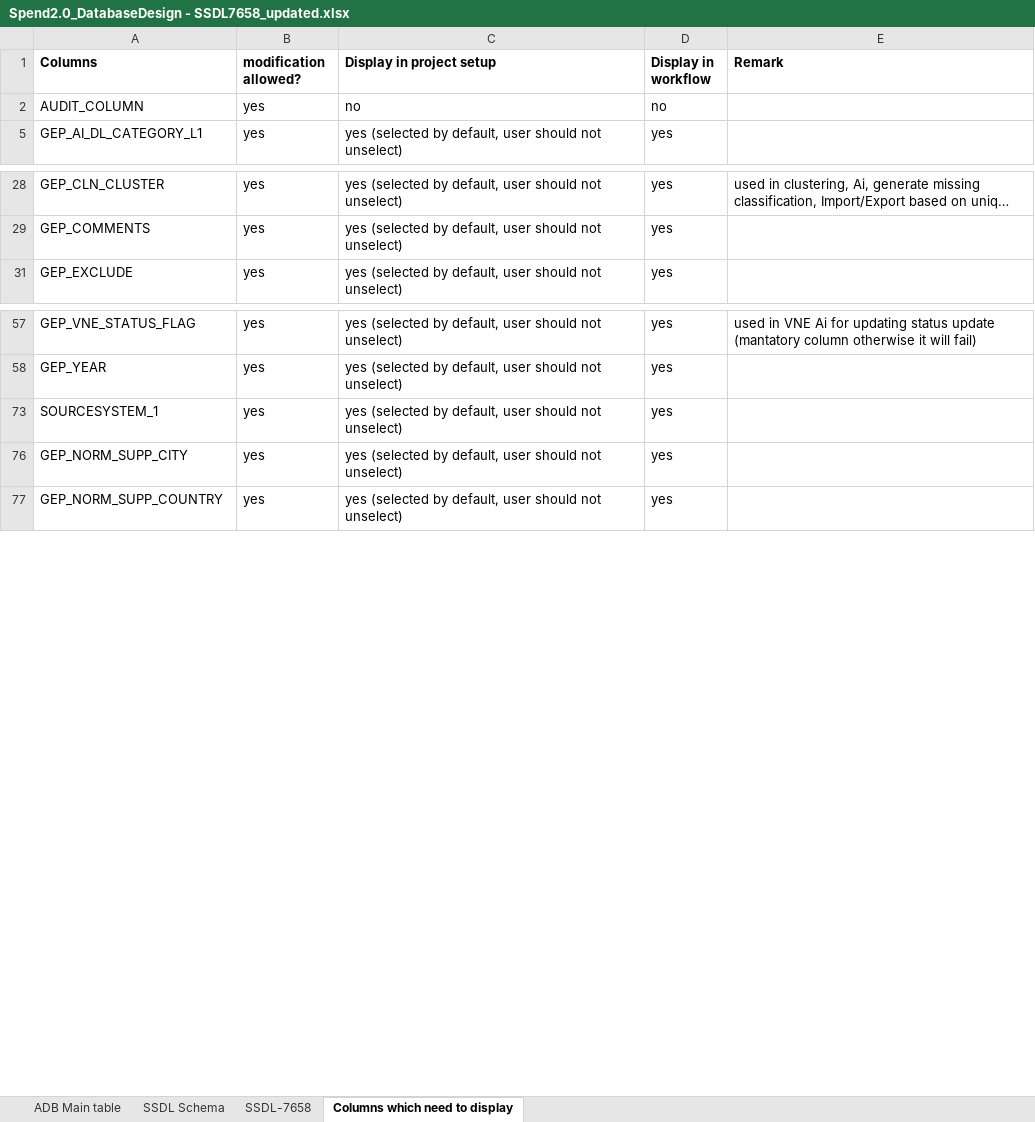
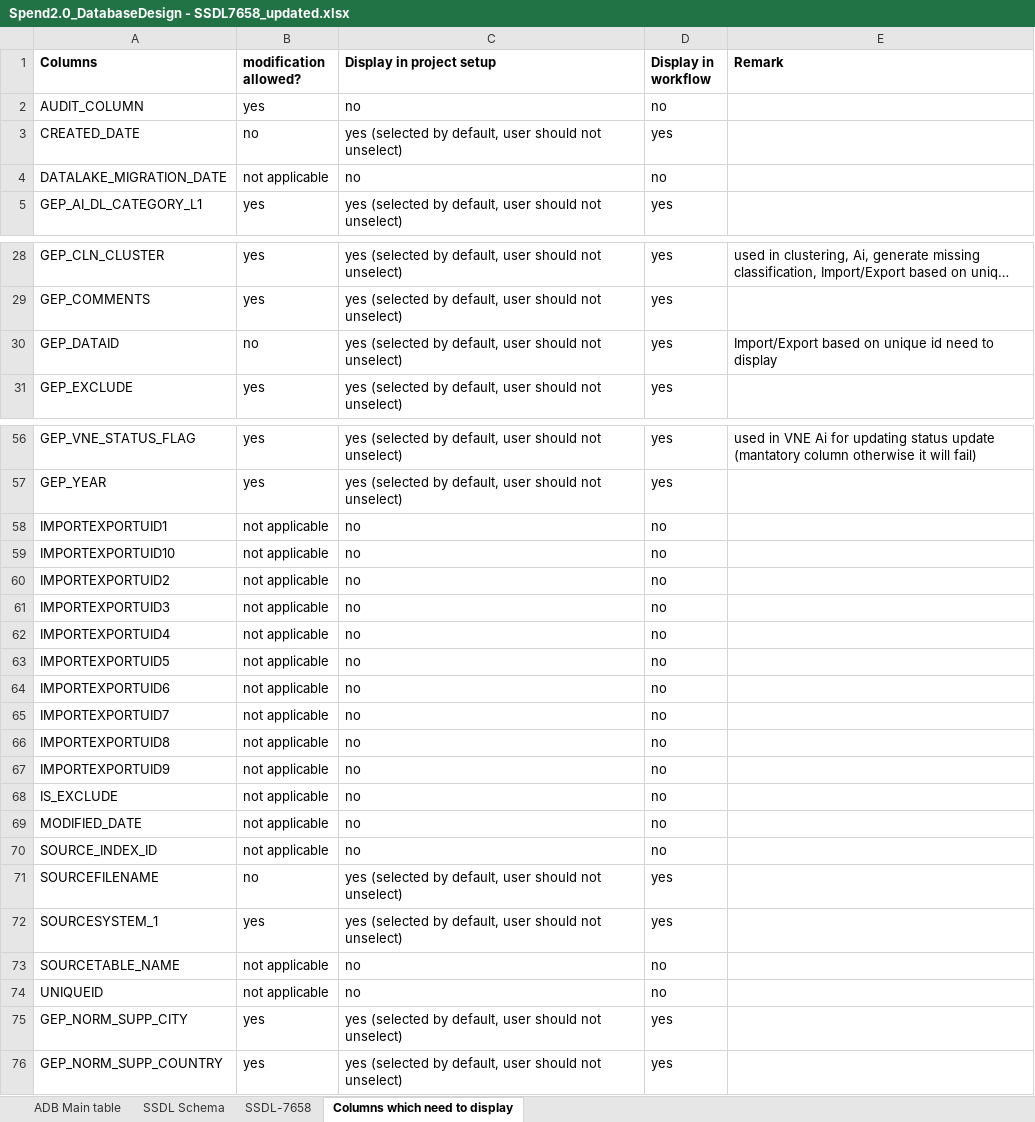
Before and after one commit to GopinadhVennagiri-GEP/SSDL-7658, an Excel workbook: Spend2.0_DatabaseDesign - SSDL7658_updated.xlsx, sheet Columns which need to display, drawn as a sheet; only a part is shown, gaps mark what is left out; long unchanged cells end in …; values as stored, in another font and other column widths than the file's, no borders; conditional formats not drawn; the diff covers the shown part only; the diff names each change by its address in the sheet, - before the commit and + after, or states it on an @@ line.

Commit message:
updated excel

```diff
--- a/Spend2.0_DatabaseDesign - SSDL7658_updated.xlsx (sheet Columns which need to display)
+++ b/Spend2.0_DatabaseDesign - SSDL7658_updated.xlsx (sheet Columns which need to display)
@@ row 3 unhidden: CREATED_DATE | no | yes (selected by default, user should not unselect) | yes @@
@@ row 4 unhidden: DATALAKE_MIGRATION_DATE | not applicable | no | no @@
@@ row 30 unhidden: GEP_DATAID | no | yes (selected by default, user should not unselect) | yes | Import/Export based on unique id need to display @@
@@ row 58 unhidden: IMPORTEXPORTUID1 | not applicable | no | no @@
@@ row 59 unhidden: IMPORTEXPORTUID10 | not applicable | no | no @@
@@ row 60 unhidden: IMPORTEXPORTUID2 | not applicable | no | no @@
@@ row 61 unhidden: IMPORTEXPORTUID3 | not applicable | no | no @@
@@ row 62 unhidden: IMPORTEXPORTUID4 | not applicable | no | no @@
@@ row 63 unhidden: IMPORTEXPORTUID5 | not applicable | no | no @@
@@ row 64 unhidden: IMPORTEXPORTUID6 | not applicable | no | no @@
@@ row 65 unhidden: IMPORTEXPORTUID7 | not applicable | no | no @@
@@ row 66 unhidden: IMPORTEXPORTUID8 | not applicable | no | no @@
@@ row 67 unhidden: IMPORTEXPORTUID9 | not applicable | no | no @@
@@ row 68 unhidden: IS_EXCLUDE | not applicable | no | no @@
@@ row 69 unhidden: MODIFIED_DATE | not applicable | no | no @@
@@ row 70 unhidden: SOURCE_INDEX_ID | not applicable | no | no @@
@@ row 71 unhidden: SOURCEFILENAME | no | yes (selected by default, user should not unselect) | yes @@
@@ row 73 unhidden: SOURCETABLE_NAME | not applicable | no | no @@
@@ row 74 unhidden: UNIQUEID | not applicable | no | no @@
```
Also changed, not shown: 1 removed row and 3 hidden or unhidden rows elsewhere in this sheet, sheet SSDL Schema, formulas that keep their value, 1 other file.
